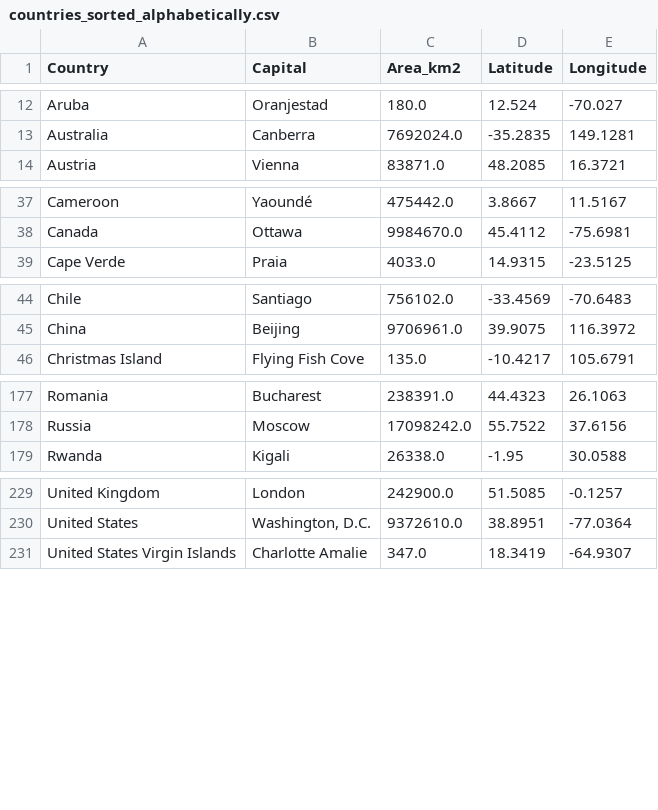
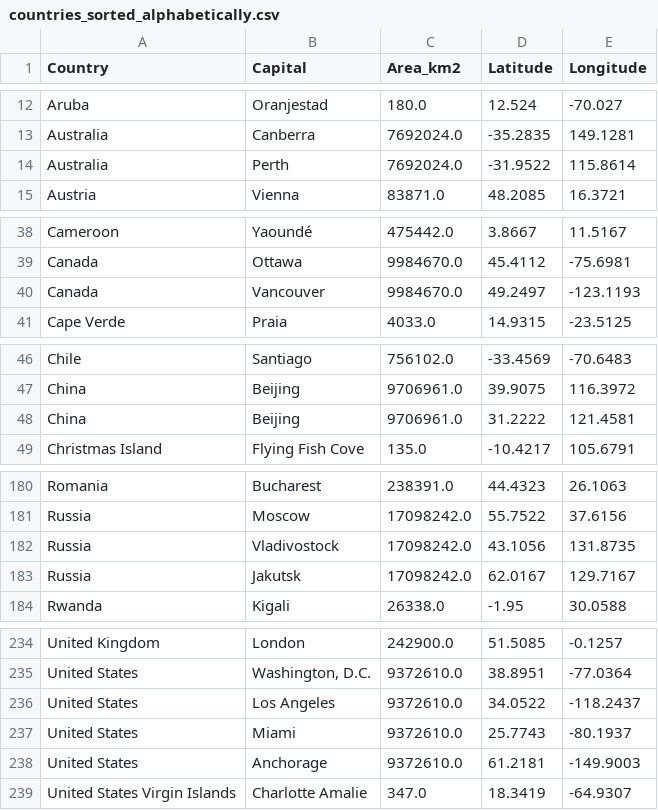
Before and after one commit to mats-ad/Quality-of-Life-World, a CSV file: Data/Weather/countries_sorted_alphabetically.csv, drawn as a sheet; only a part is shown, gaps mark what is left out.

Commit message:
generated new datasets for weather and cleaned them

```diff
--- a/Data/Weather/countries_sorted_alphabetically.csv
+++ b/Data/Weather/countries_sorted_alphabetically.csv
@@ -13,2 +13,3 @@ Aruba,Oranjestad,180.0,12.524,-70.027
 Australia,Canberra,7692024.0,-35.2835,149.1281
+Australia,Perth,7692024.0,-31.9522,115.8614
 Austria,Vienna,83871.0,48.2085,16.3721
@@ -38,2 +39,3 @@ Cameroon,Yaoundé,475442.0,3.8667,11.5167
 Canada,Ottawa,9984670.0,45.4112,-75.6981
+Canada,Vancouver,9984670.0,49.2497,-123.1193
 Cape Verde,Praia,4033.0,14.9315,-23.5125
@@ -45,2 +47,3 @@ Chile,Santiago,756102.0,-33.4569,-70.6483
 China,Beijing,9706961.0,39.9075,116.3972
+China,Beijing,9706961.0,31.2222,121.4581
 Christmas Island,Flying Fish Cove,135.0,-10.4217,105.6791
@@ -178,2 +181,4 @@ Romania,Bucharest,238391.0,44.4323,26.1063
 Russia,Moscow,17098242.0,55.7522,37.6156
+Russia,Vladivostock,17098242.0,43.1056,131.8735
+Russia,Jakutsk,17098242.0,62.0167,129.7167
 Rwanda,Kigali,26338.0,-1.95,30.0588
@@ -230,2 +235,5 @@ United Kingdom,London,242900.0,51.5085,-0.1257
 United States,"Washington, D.C.",9372610.0,38.8951,-77.0364
+United States,Los Angeles,9372610.0,34.0522,-118.2437
+United States,Miami,9372610.0,25.7743,-80.1937
+United States,Anchorage,9372610.0,61.2181,-149.9003
 United States Virgin Islands,Charlotte Amalie,347.0,18.3419,-64.9307
```
Also changed, not shown: 4 other files.
